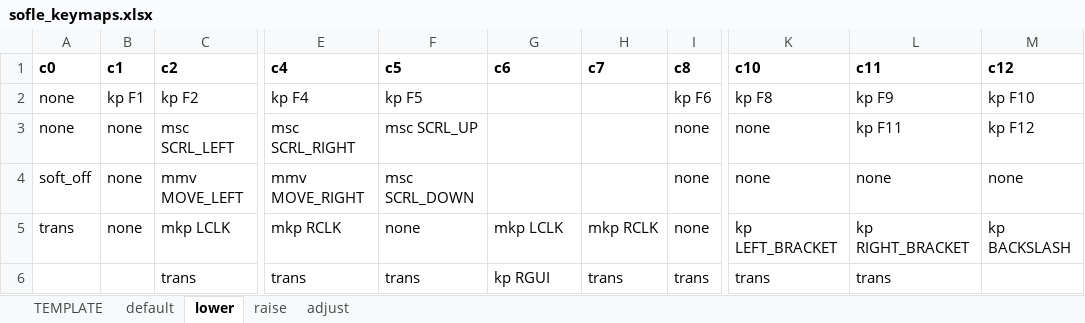
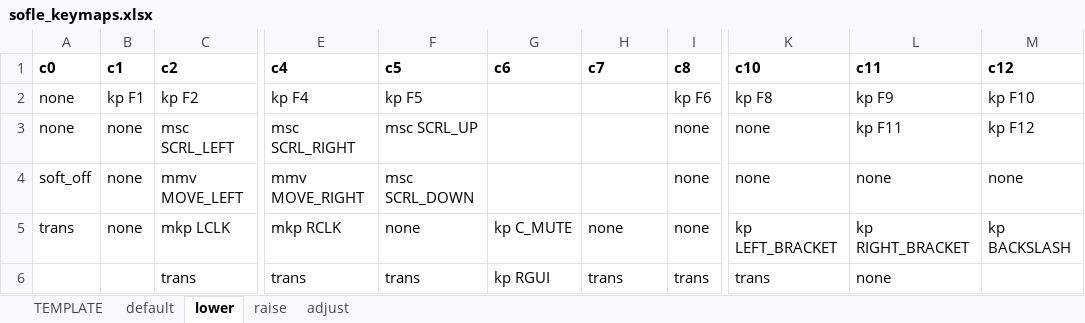
Before and after one commit to eteq/soflejoy-zmk, an Excel workbook: boards/shields/soflejoy/sofle_keymaps.xlsx, sheet lower, drawn as a sheet; only a part is shown, gaps mark what is left out; values as stored, in another font and other column widths than the file's, no borders; the diff names each change by its address in the sheet, - before the commit and + after, or states it on an @@ line.

```diff
--- a/boards/shields/soflejoy/sofle_keymaps.xlsx (sheet lower)
+++ b/boards/shields/soflejoy/sofle_keymaps.xlsx (sheet lower)
-G5 (c6): mkp LCLK
+G5 (c6): kp C_MUTE
-H5 (c7): mkp RCLK
+H5 (c7): none
-L6 (c11): trans
+L6 (c11): none
```
Also changed, not shown: sheet raise, sheet adjust, 7 other files.
